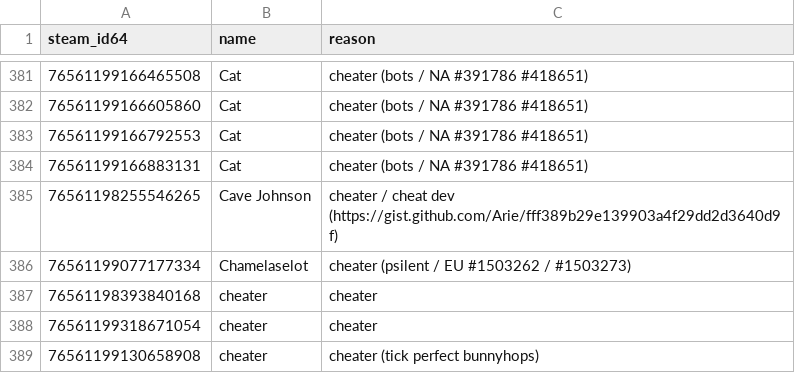
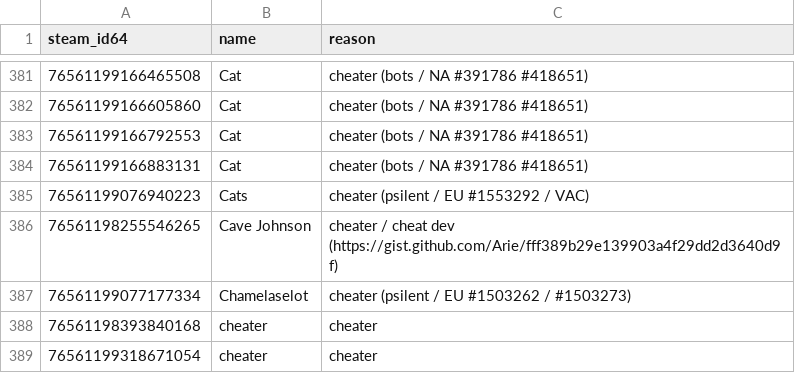
Before and after one commit to Arie/serveme, a CSV file: doc/banned_steam_ids.csv, drawn as a sheet; only a part is shown, gaps mark what is left out; the shorter side is filled out with more unchanged rows; the diff names each change by its address in the sheet, - before the commit and + after, or states it on an @@ line.

Commit message:
Ban cheater

```diff
--- a/doc/banned_steam_ids.csv
+++ b/doc/banned_steam_ids.csv
+row 385: 76561199076940223 | Cats | cheater (psilent / EU #1553292 / VAC)
```
